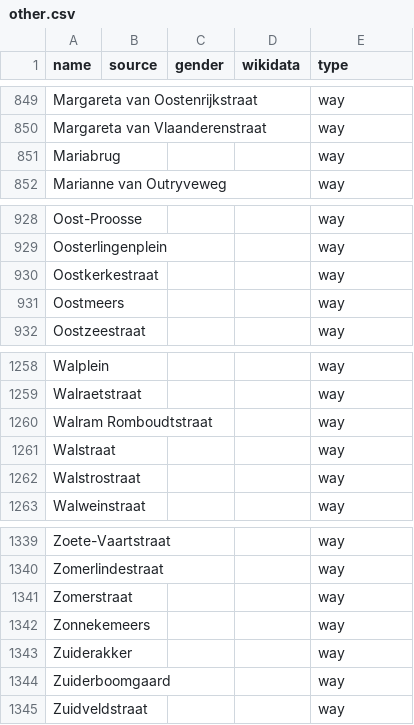
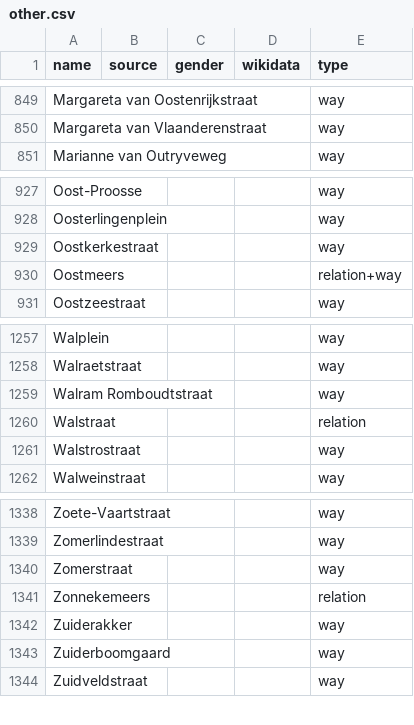
Before and after one commit to EqualStreetNames/equalstreetnames-brugge, a CSV file: data/other.csv, drawn as a sheet; only a part is shown, gaps mark what is left out; removed rows and columns are numbered as before the commit, all else as after; the diff names each change by its address in the sheet, - before the commit and + after, or states it on an @@ line.

```diff
--- a/data/other.csv
+++ b/data/other.csv
-row 851: Mariabrug |  |  |  | way
-E930 (type): way
+E930 (type): relation+way
-E1260 (type): way
+E1260 (type): relation
-E1341 (type): way
+E1341 (type): relation
```
Also changed, not shown: 3 other files.
